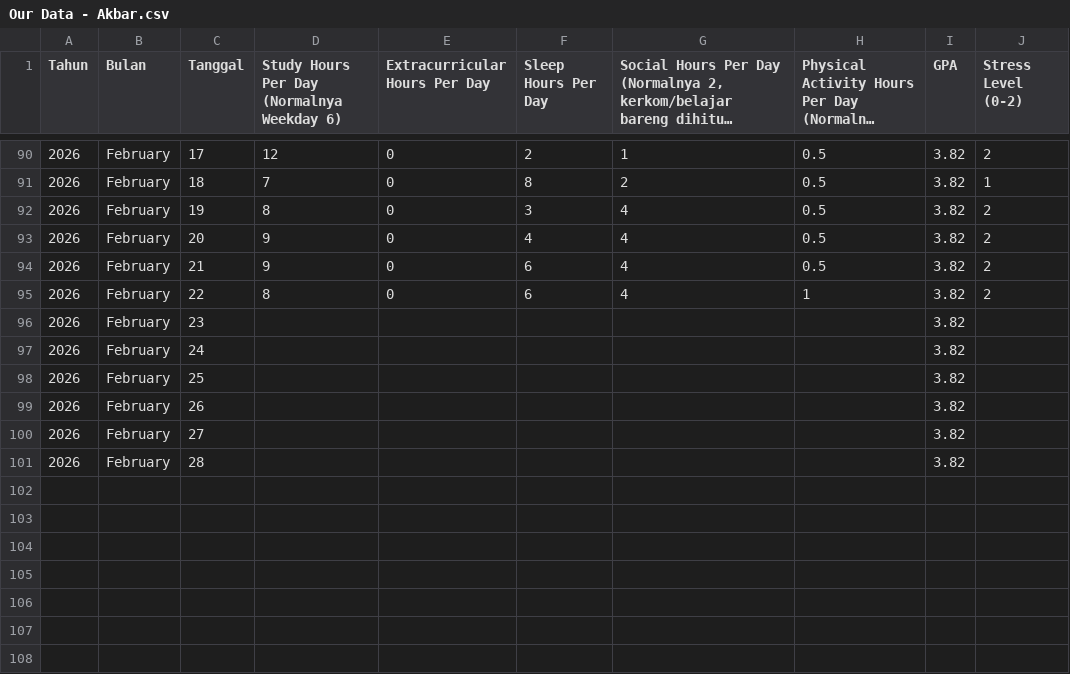
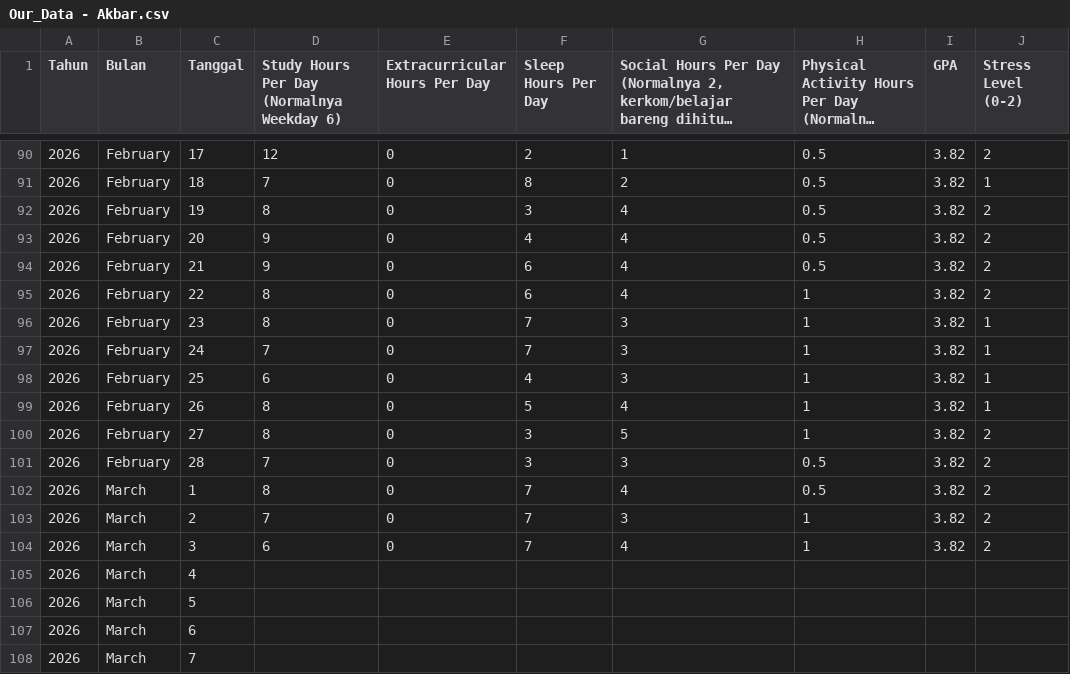
Before and after one commit to akbarekaputra01/nostressia, a CSV file: nostressia-machine-learning/Stress-Forecast/datasets/manual/Our_Data - Akbar.csv (was nostressia-machine-learning/Stress-Forecast/datasets/manual/Our Data - Akbar.csv), drawn as a sheet; only a part is shown, gaps mark what is left out; long unchanged cells end in …; the diff names each change by its address in the sheet, - before the commit and + after, or states it on an @@ line.

```diff
--- a/nostressia-machine-learning/Stress-Forecast/datasets/manual/Our Data - Akbar.csv
+++ b/nostressia-machine-learning/Stress-Forecast/datasets/manual/Our_Data - Akbar.csv
-D96: (empty)
+D96: 8
-E96:E101 (Extracurricular Hours Per Day): (empty)
+E96:E101 (Extracurricular Hours Per Day): 0
-F96:F97 (Sleep Hours Per Day): (empty)
+F96:F97 (Sleep Hours Per Day): 7
-G96:G98: (empty)
+G96:G98: 3
-H96:H100: (empty)
+H96:H100: 1
-J96:J99 (Stress Level (0-2)): (empty)
+J96:J99 (Stress Level (0-2)): 1
-D97: (empty)
+D97: 7
-D98: (empty)
+D98: 6
-F98 (Sleep Hours Per Day): (empty)
+F98 (Sleep Hours Per Day): 4
-D99:D100: (empty)
+D99:D100: 8
-F99 (Sleep Hours Per Day): (empty)
+F99 (Sleep Hours Per Day): 5
-G99: (empty)
+G99: 4
-F100:F101 (Sleep Hours Per Day): (empty)
+F100:F101 (Sleep Hours Per Day): 3
-G100: (empty)
+G100: 5
-J100:J101 (Stress Level (0-2)): (empty)
+J100:J101 (Stress Level (0-2)): 2
-D101: (empty)
+D101: 7
-G101: (empty)
+G101: 3
-H101: (empty)
+H101: 0.5
+row 102: 2026 | March | 1 | 8 | 0 | 7 | 4 | 0.5 | 3.82 | 2
+row 103: 2026 | March | 2 | 7 | 0 | 7 | 3 | 1 | 3.82 | 2
+row 104: 2026 | March | 3 | 6 | 0 | 7 | 4 | 1 | 3.82 | 2
+row 105: 2026 | March | 4
+row 106: 2026 | March | 5
+row 107: 2026 | March | 6
+row 108: 2026 | March | 7
```
Also changed, not shown: nostressia-machine-learning/Stress-Forecast/datasets/manual/Our_Data - Adel.csv, nostressia-machine-learning/Stress-Forecast/datasets/manual/Our_Data - Epin.csv, 7 other files.
